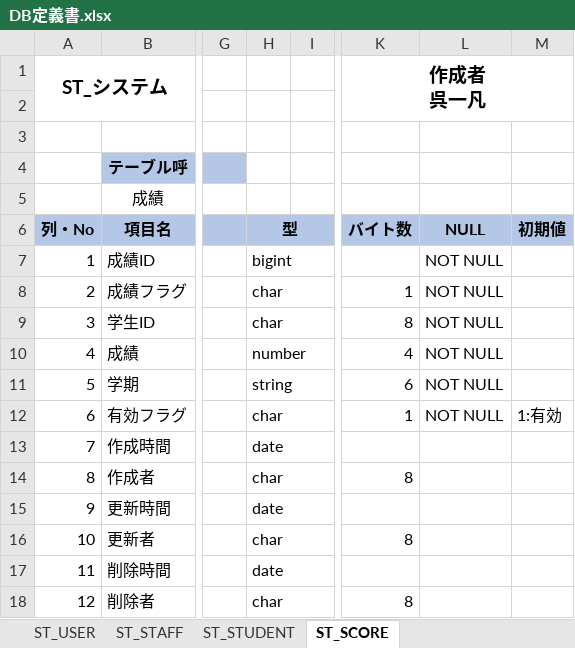
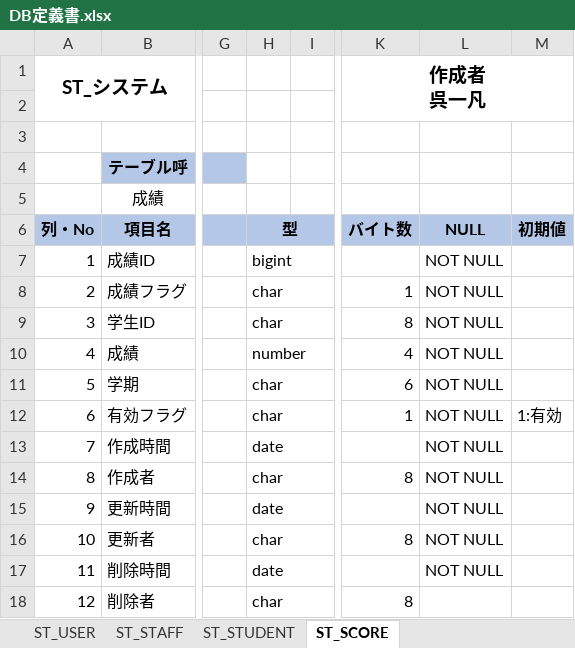
Before and after one commit to wlibing/stsystem, an Excel workbook: dom/DB定義書.xlsx, sheet ST_SCORE, drawn as a sheet; only a part is shown, gaps mark what is left out; values as stored, in another font and other column widths than the file's, no borders; the diff names each change by its address in the sheet, - before the commit and + after, or states it on an @@ line.

```diff
--- a/dom/DB定義書.xlsx (sheet ST_SCORE)
+++ b/dom/DB定義書.xlsx (sheet ST_SCORE)
-H11: string
+H11: char
-L13:L17: (empty)
+L13:L17: NOT NULL
```
Also changed, not shown: sheet ST_STAFF, sheet ST_USER, sheet ST_STUDENT, 1 other file.
